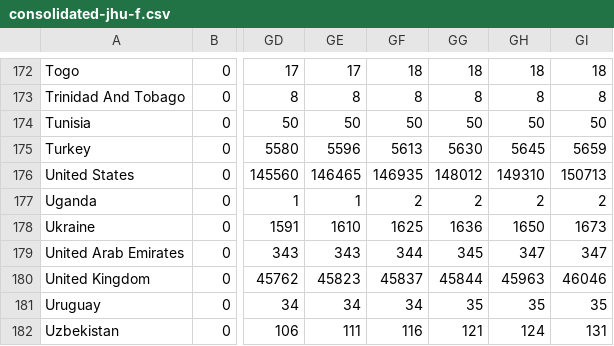
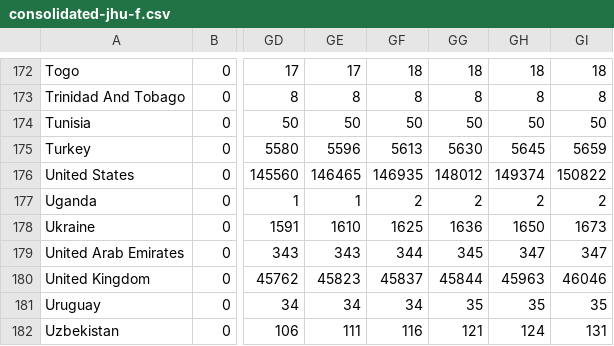
Before and after one commit to MarcoAlvarez/cvd-pe-data, a CSV file: csv/jhu/consolidated-jhu-f.csv, drawn as a sheet; only a part is shown, gaps mark what is left out; the diff names each change by its address in the sheet, - before the commit and + after, or states it on an @@ line.

Commit message:
2020/07/30 22:25

```diff
--- a/csv/jhu/consolidated-jhu-f.csv
+++ b/csv/jhu/consolidated-jhu-f.csv
-GH176: 149310
+GH176: 149374
-GI176: 150713
+GI176: 150822
```
